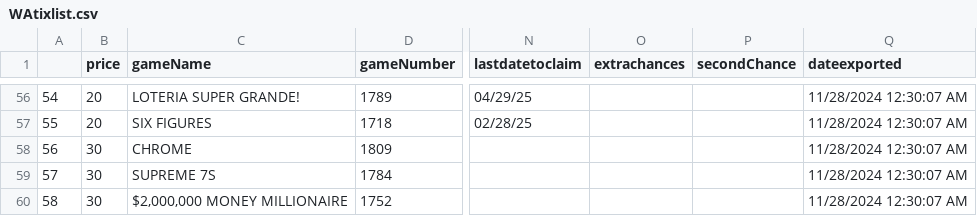
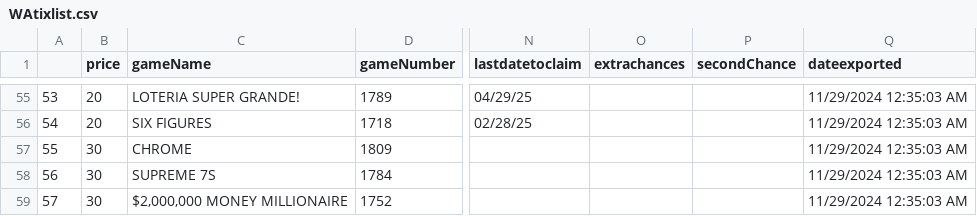
Before and after one commit to DarrenZastruga/scratchersdatapull, a CSV file: WAtixlist.csv, drawn as a sheet; only a part is shown, gaps mark what is left out; addresses are those after the commit; the diff covers the shown part only; the diff names each change by its address in the sheet, - before the commit and + after, or states it on an @@ line.

```diff
--- a/WAtixlist.csv
+++ b/WAtixlist.csv
@@ column A renumbered from row 15 down @@
-Q55:Q59 (dateexported): 11/28/2024 12:30:07 AM
+Q55:Q59 (dateexported): 11/29/2024 12:35:03 AM
```
Also changed, not shown: 1 removed row and 54 edited cells elsewhere in this file, CAratingstable.csv, MSratingstable.csv, 46 other files.
